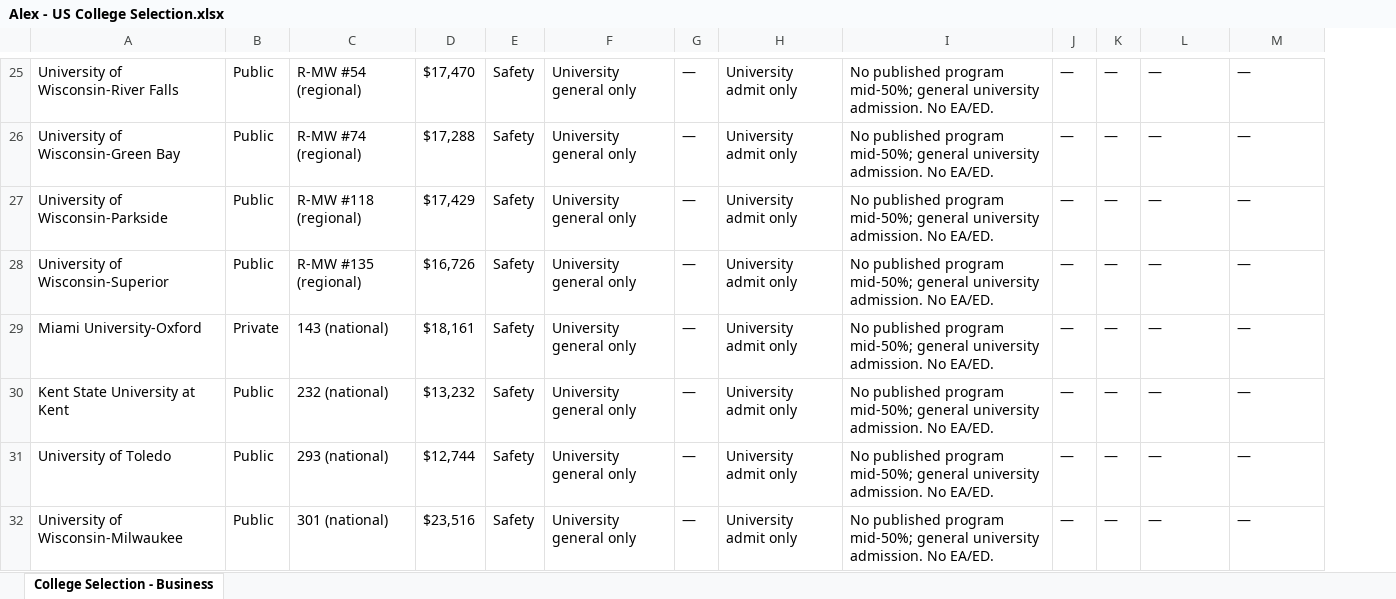
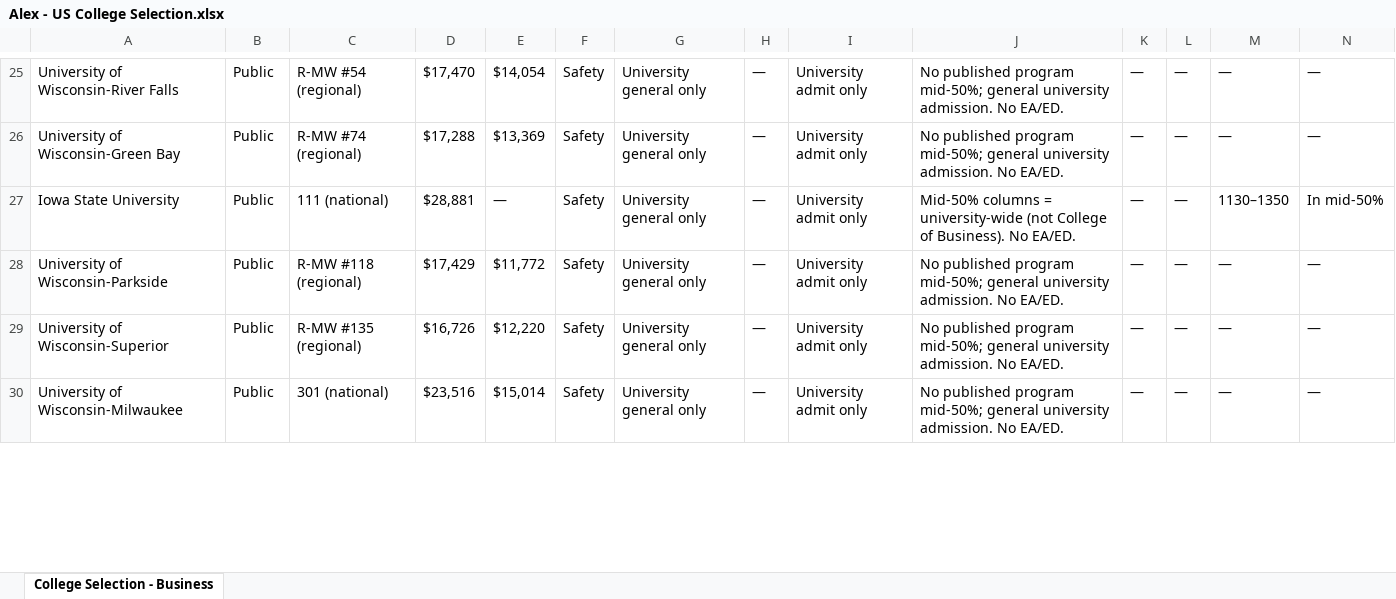
Before and after one commit to hareesh007-ship-it/college-compass, an Excel workbook: students/alex-sample/output/Alex - US College Selection.xlsx, sheet College Selection - Business, drawn as a sheet; only a part is shown, gaps mark what is left out; values as stored, in another font and other column widths than the file's, no borders; removed rows and columns are numbered as before the commit, all else as after; rows hold the shown columns only; the diff covers the shown part only; the diff names each change by its address in the sheet, - before the commit and + after, or states it on an @@ line.

```diff
--- a/students/alex-sample/output/Alex - US College Selection.xlsx (sheet College Selection - Business)
+++ b/students/alex-sample/output/Alex - US College Selection.xlsx (sheet College Selection - Business)
+column E, rows 25-26: $14,054 | $13,369; rows 28-30: $11,772 | $12,220 | $15,014
+row 27: Iowa State University | Public | 111 (national) | $28,881 | — | Safety | University general only | — | University admit only | Mid-50% columns = university-wide (not College of Business). No EA/ED. | — | — | 1130–1350 | In mid-50%
-row 29: Miami University-Oxford | Private | 143 (national) | $18,161 | Safety | University general only | — | University admit only | No published program mid-50%; general university admission. No EA/ED. | — | — | — | —
-row 30: Kent State University at Kent | Public | 232 (national) | $13,232 | Safety | University general only | — | University admit only | No published program mid-50%; general university admission. No EA/ED. | — | — | — | —
-row 31: University of Toledo | Public | 293 (national) | $12,744 | Safety | University general only | — | University admit only | No published program mid-50%; general university admission. No EA/ED. | — | — | — | —
```
Also changed, not shown: 1 added row and 4 removed rows elsewhere in this sheet, students/alex-sample/input/student profile input.xlsx, 14 other files.
